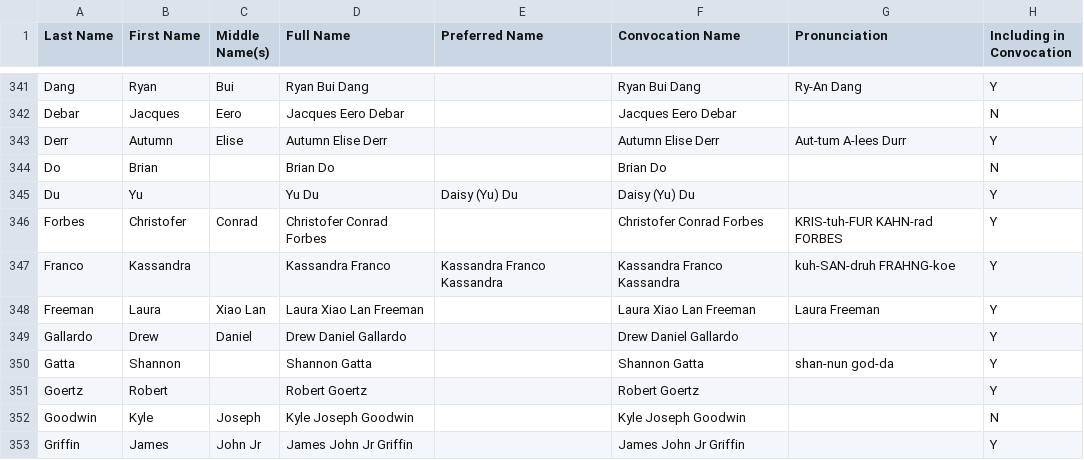
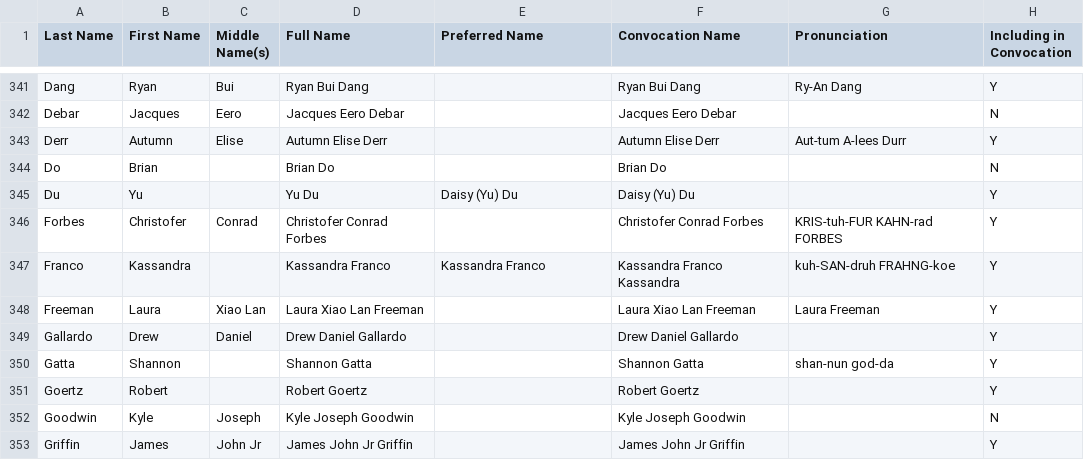
Before and after one commit to anind/convocation, a CSV file: student_data.csv, drawn as a sheet; only a part is shown, gaps mark what is left out; the diff names each change by its address in the sheet, - before the commit and + after, or states it on an @@ line.

Commit message:
Update student_data.csv

```diff
--- a/student_data.csv
+++ b/student_data.csv
-E347 (Preferred Name): Kassandra Franco Kassandra
+E347 (Preferred Name): Kassandra Franco
```
